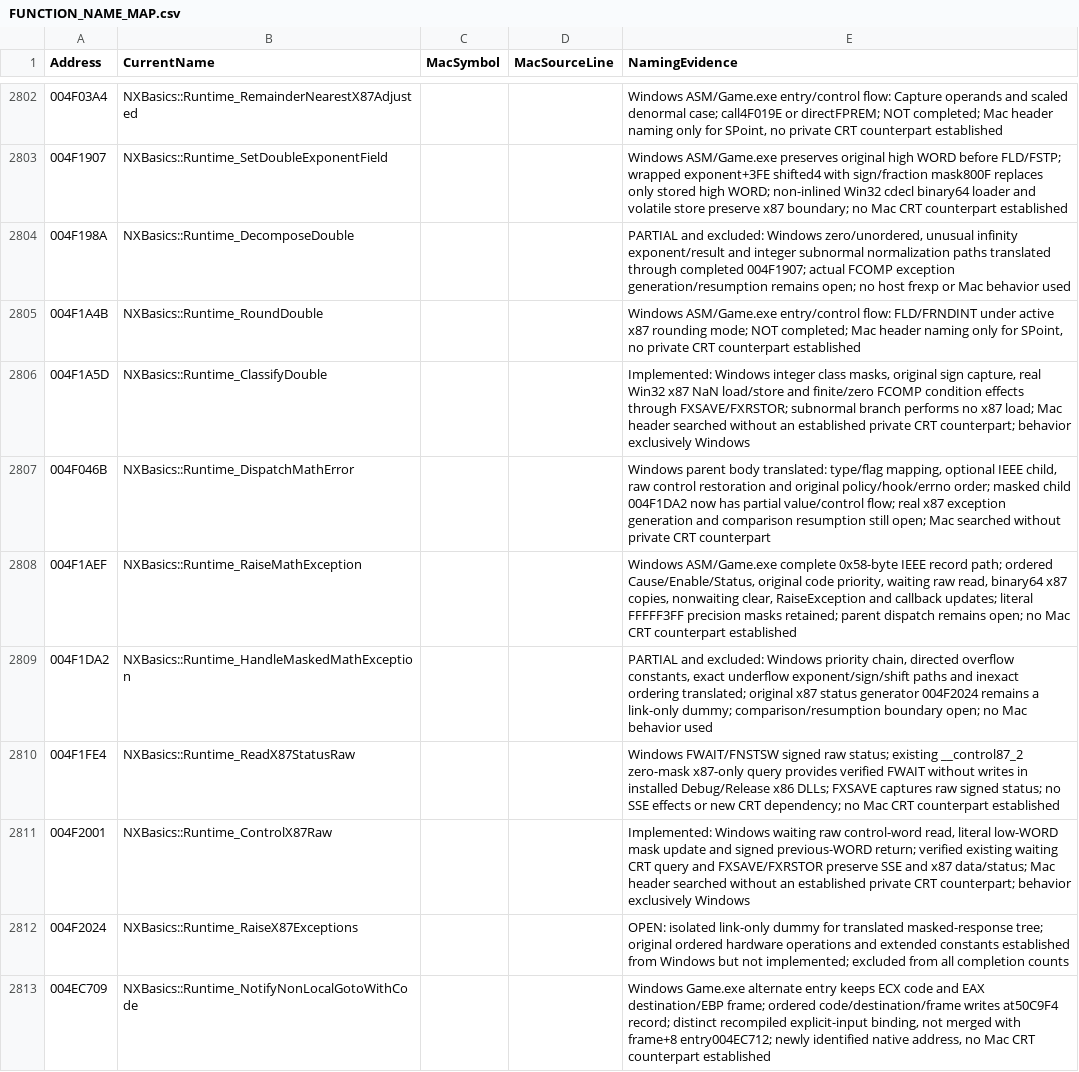
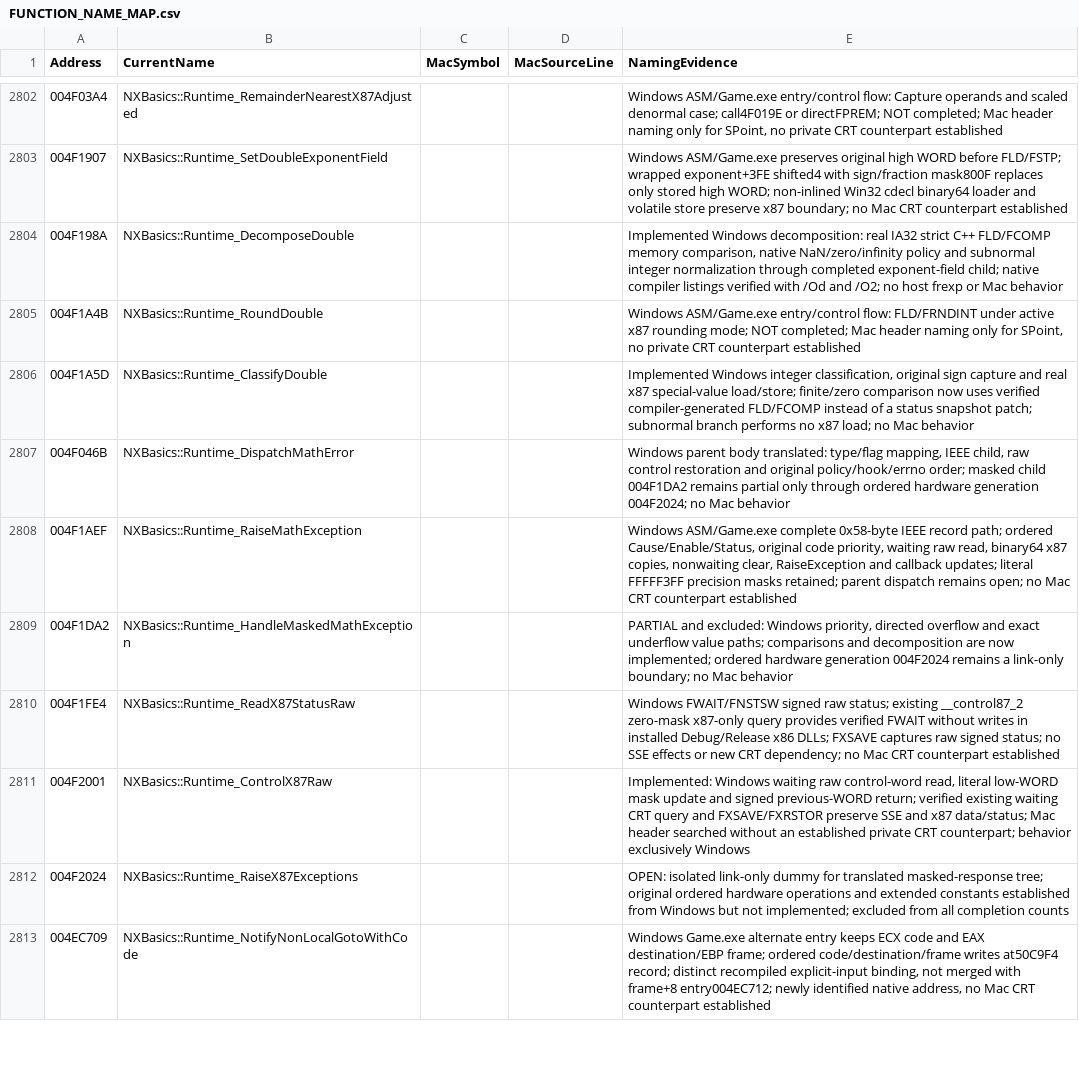
Before and after one commit to HaoJun0823/OpenVikings_cpp, a CSV file: docs/FUNCTION_NAME_MAP.csv, drawn as a sheet; only a part is shown, gaps mark what is left out.

```diff
--- a/docs/FUNCTION_NAME_MAP.csv
+++ b/docs/FUNCTION_NAME_MAP.csv
@@ -2803,8 +2803,8 @@ Address,CurrentName,MacSymbol,MacSourceLine,NamingEvidence
 004F1907,NXBasics::Runtime_SetDoubleExponentField,,,Windows ASM/Game.exe preserves original high WORD before FLD/FSTP; wrapped exponent+3FE shifted4 with sign/fraction mask800F replaces only stored high WORD; non-inlined Win32 cdecl binary64 loader and volatile store preserve x87 boundary; no Mac CRT counterpart established
-004F198A,NXBasics::Runtime_DecomposeDouble,,,"PARTIAL and excluded: Windows zero/unordered, unusual infinity exponent/result and integer subnormal normalization paths translated through completed 004F1907; actual FCOMP exception generation/resumption remains open; no host frexp or Mac behavior used"
+004F198A,NXBasics::Runtime_DecomposeDouble,,,"Implemented Windows decomposition: real IA32 strict C++ FLD/FCOMP memory comparison, native NaN/zero/infinity policy and subnormal integer normalization through completed exponent-field child; native compiler listings verified with /Od and /O2; no host frexp or Mac behavior"
 004F1A4B,NXBasics::Runtime_RoundDouble,,,"Windows ASM/Game.exe entry/control flow: FLD/FRNDINT under active x87 rounding mode; NOT completed; Mac header naming only for SPoint, no private CRT counterpart established"
-004F1A5D,NXBasics::Runtime_ClassifyDouble,,,"Implemented: Windows integer class masks, original sign capture, real Win32 x87 NaN load/store and finite/zero FCOMP condition effects through FXSAVE/FXRSTOR; subnormal branch performs no x87 load; Mac header searched without an established private CRT counterpart; behavior exclusively Windows"
-004F046B,NXBasics::Runtime_DispatchMathError,,,"Windows parent body translated: type/flag mapping, optional IEEE child, raw control restoration and original policy/hook/errno order; masked child 004F1DA2 now has partial value/control flow; real x87 exception generation and comparison resumption still open; Mac searched without private CRT counterpart"
+004F1A5D,NXBasics::Runtime_ClassifyDouble,,,"Implemented Windows integer classification, original sign capture and real x87 special-value load/store; finite/zero comparison now uses verified compiler-generated FLD/FCOMP instead of a status snapshot patch; subnormal branch performs no x87 load; no Mac behavior"
+004F046B,NXBasics::Runtime_DispatchMathError,,,"Windows parent body translated: type/flag mapping, IEEE child, raw control restoration and original policy/hook/errno order; masked child 004F1DA2 remains partial only through ordered hardware generation 004F2024; no Mac behavior"
 004F1AEF,NXBasics::Runtime_RaiseMathException,,,"Windows ASM/Game.exe complete 0x58-byte IEEE record path; ordered Cause/Enable/Status, original code priority, waiting raw read, binary64 x87 copies, nonwaiting clear, RaiseException and callback updates; literal FFFFF3FF precision masks retained; parent dispatch remains open; no Mac CRT counterpart established"
-004F1DA2,NXBasics::Runtime_HandleMaskedMathException,,,"PARTIAL and excluded: Windows priority chain, directed overflow constants, exact underflow exponent/sign/shift paths and inexact ordering translated; original x87 status generator 004F2024 remains a link-only dummy; comparison/resumption boundary open; no Mac behavior used"
+004F1DA2,NXBasics::Runtime_HandleMaskedMathException,,,"PARTIAL and excluded: Windows priority, directed overflow and exact underflow value paths; comparisons and decomposition are now implemented; ordered hardware generation 004F2024 remains a link-only boundary; no Mac behavior"
 004F1FE4,NXBasics::Runtime_ReadX87StatusRaw,,,Windows FWAIT/FNSTSW signed raw status; existing __control87_2 zero-mask x87-only query provides verified FWAIT without writes in installed Debug/Release x86 DLLs; FXSAVE captures raw signed status; no SSE effects or new CRT dependency; no Mac CRT counterpart established
```
Also changed, not shown: docs/SHARED_CURRENT_OPEN_ENTRIES.csv, docs/TEMPORARY_LINK_STUBS.csv, 12 other files.
